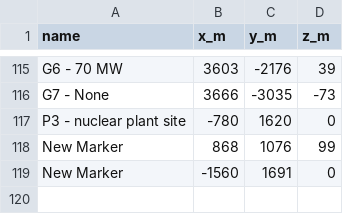
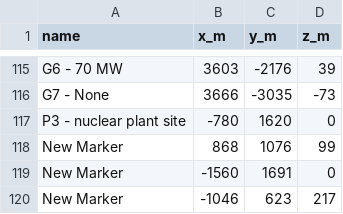
Before and after one commit to jwmalara/satisfactory-sf-sync, a CSV file: state/map_markers.csv, drawn as a sheet; only a part is shown, gaps mark what is left out.

```diff
--- a/state/map_markers.csv
+++ b/state/map_markers.csv
@@ -119 +119,2 @@ New Marker,868,1076,99
 New Marker,-1560,1691,0
+New Marker,-1046,623,217
```
Also changed, not shown: state/machines.csv, 2 other files.
